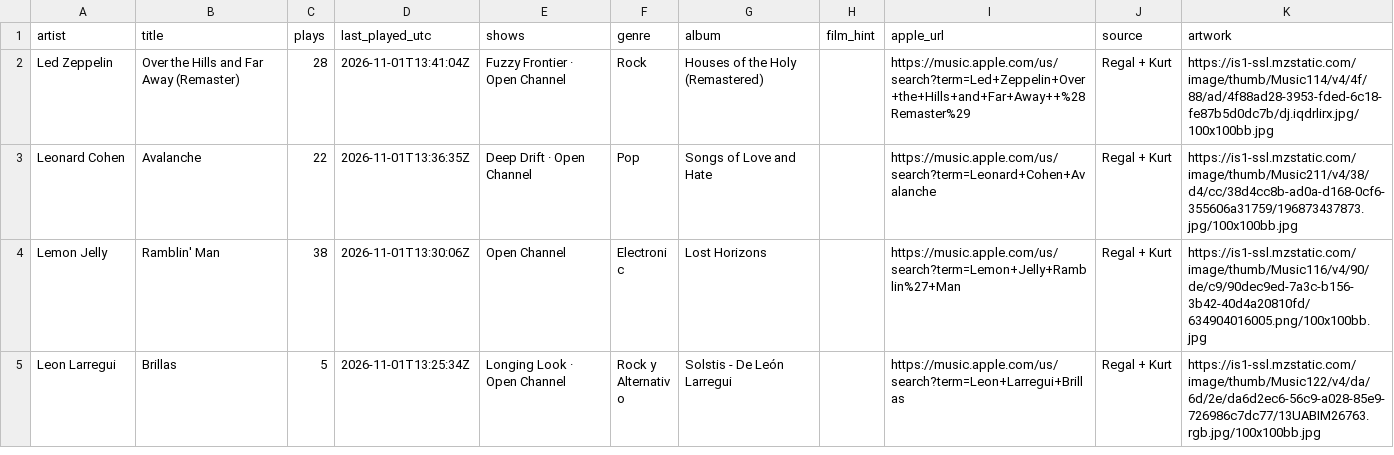
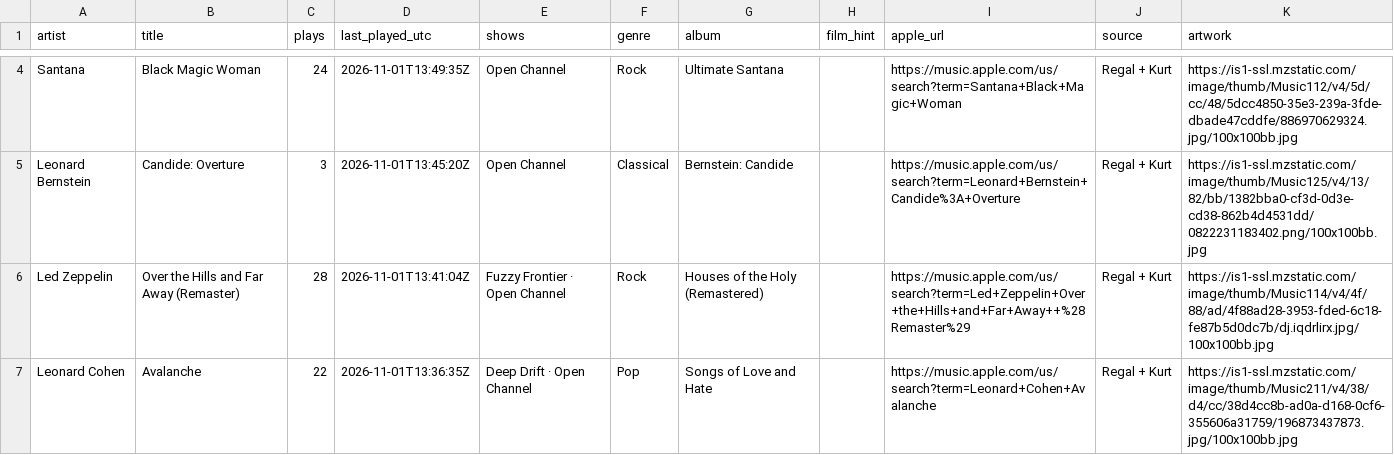
Before and after one commit to rs7hwfctnb-spec/dj-claude-schedule, a CSV file: data/tracks.csv, drawn as a sheet; only a part is shown, gaps mark what is left out; the shorter side is filled out with more unchanged rows; the diff covers the shown part only.

```diff
--- a/data/tracks.csv
+++ b/data/tracks.csv
@@ -2 +4,3 @@ artist,title,plays,last_played_utc,shows,genre,album,film_hint,apple_url,source,
+Santana,Black Magic Woman,24,2026-11-01T13:49:35Z,Open Channel,Rock,Ultimate Santana,,https://music.apple.com/us/search?term=Santana+Black+Magic+Woman,Regal + Kurt,https://is1-ssl.mzstatic.com/image/thumb/Music112/v4/5d/cc/48/5dcc4850-35e3-239a-3fde-dbade47cddfe/886970629324.jpg/100x100bb.jpg
+Leonard Bernstein,Candide: Overture,3,2026-11-01T13:45:20Z,Open Channel,Classical,Bernstein: Candide,,https://music.apple.com/us/search?term=Leonard+Bernstein+Candide%3A+Overture,Regal + Kurt,https://is1-ssl.mzstatic.com/image/thumb/Music125/v4/13/82/bb/1382bba0-cf3d-0d3e-cd38-862b4d4531dd/0822231183402.png/100x100bb.jpg
 Led Zeppelin,Over the Hills and Far Away  (Remaster),28,2026-11-01T13:41:04Z,Fuzzy Frontier · Open Channel,Rock,Houses of the Holy (Remastered),,https://music.apple.com/us/search?term=Led+Zeppelin+Over+the+Hills+and+Far+Away++%28Remaster%29,Regal + Kurt,https://is1-ssl.mzstatic.com/image/thumb/Music114/v4/4f/88/ad/4f88ad28-3953-fded-6c18-fe87b5d0dc7b/dj.iqdrlirx.jpg/100x100bb.jpg
```
Also changed, not shown: 2 added rows and 4 removed rows elsewhere in this file, data/blocks.csv, data/plays.csv, 4 other files.
